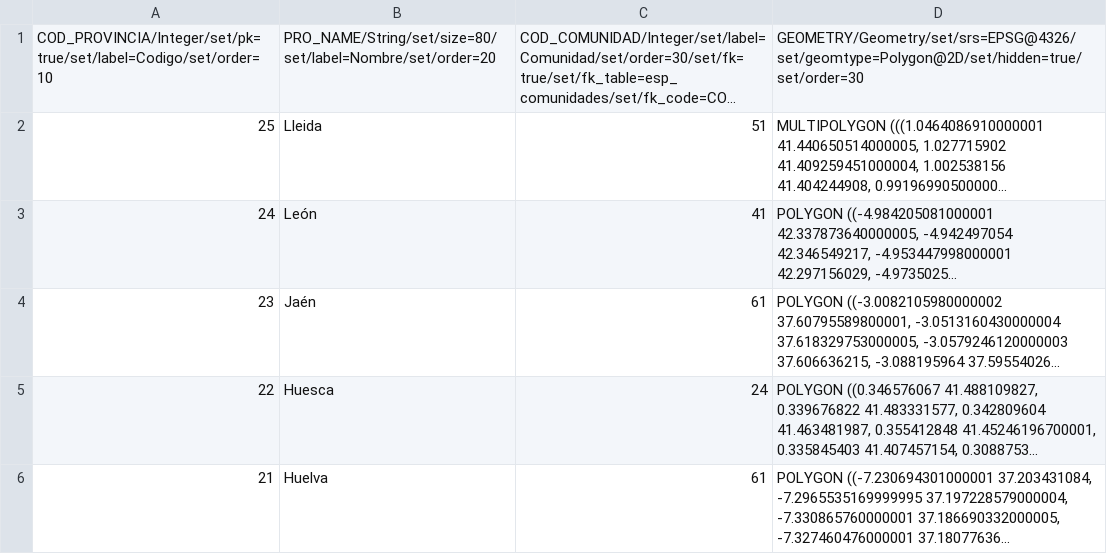
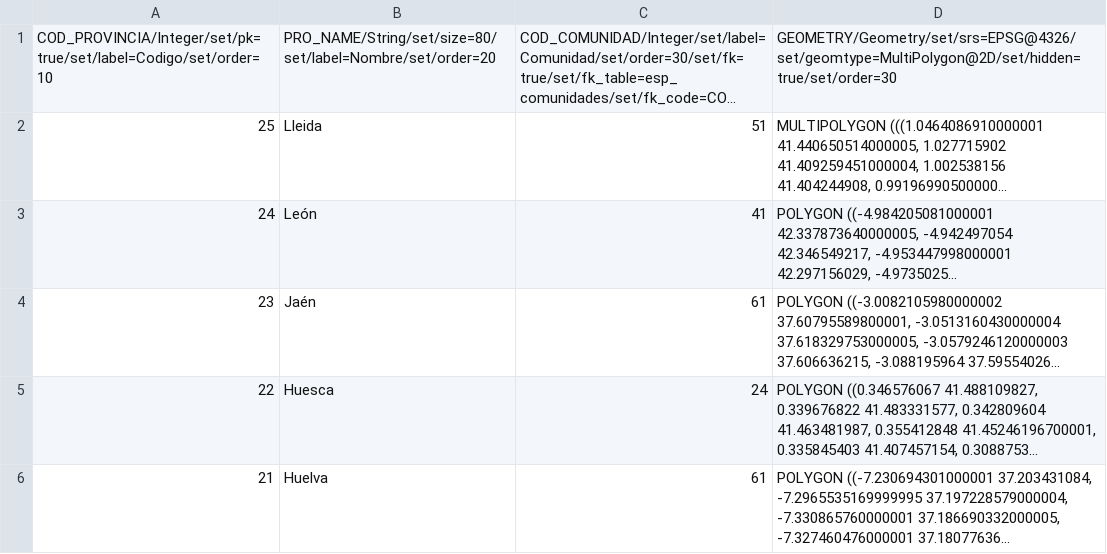
Before and after one commit to gvSIGAssociation/gvsig-desktop-testing, a CSV file: docs/casos/VC00/data/esp_provincias.csv, drawn as a sheet; only a part is shown; long unchanged cells end in …; the diff names each change by its address in the sheet, - before the commit and + after, or states it on an @@ line.

Commit message:
Update esp_provincias.csv

```diff
--- a/docs/casos/VC00/data/esp_provincias.csv
+++ b/docs/casos/VC00/data/esp_provincias.csv
-D1: GEOMETRY/Geometry/set/srs=EPSG@4326/set/geomtype=Polygon@2D/set/hidden=true/set/order=30
+D1: GEOMETRY/Geometry/set/srs=EPSG@4326/set/geomtype=MultiPolygon@2D/set/hidden=true/set/order=30
```
